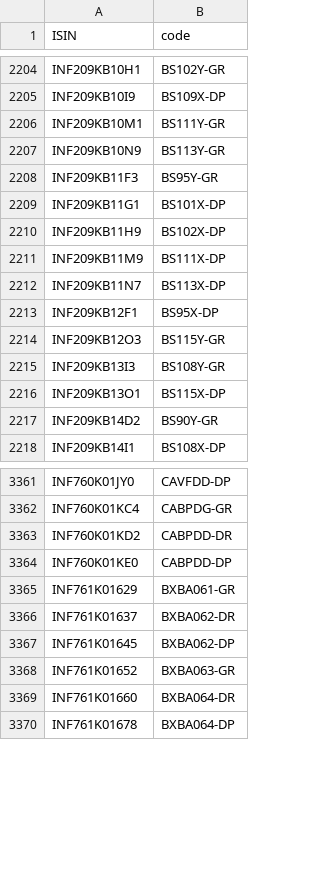
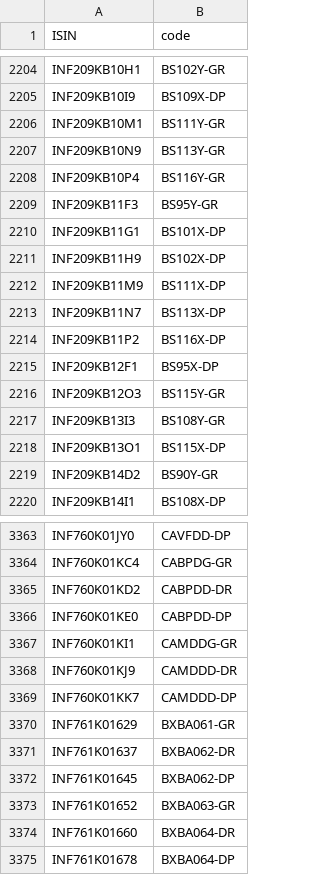
Before and after one commit to captn3m0/mf.captnemo.in, a CSV file: _data/lookup.csv, drawn as a sheet; only a part is shown, gaps mark what is left out; the diff names each change by its address in the sheet, - before the commit and + after, or states it on an @@ line.

```diff
--- a/_data/lookup.csv
+++ b/_data/lookup.csv
+row 2208: INF209KB10P4 | BS116Y-GR
+row 2214: INF209KB11P2 | BS116X-DP
+row 3367: INF760K01KI1 | CAMDDG-GR
+row 3368: INF760K01KJ9 | CAMDDD-DR
+row 3369: INF760K01KK7 | CAMDDD-DP
```
Also changed, not shown: 1 other file.
